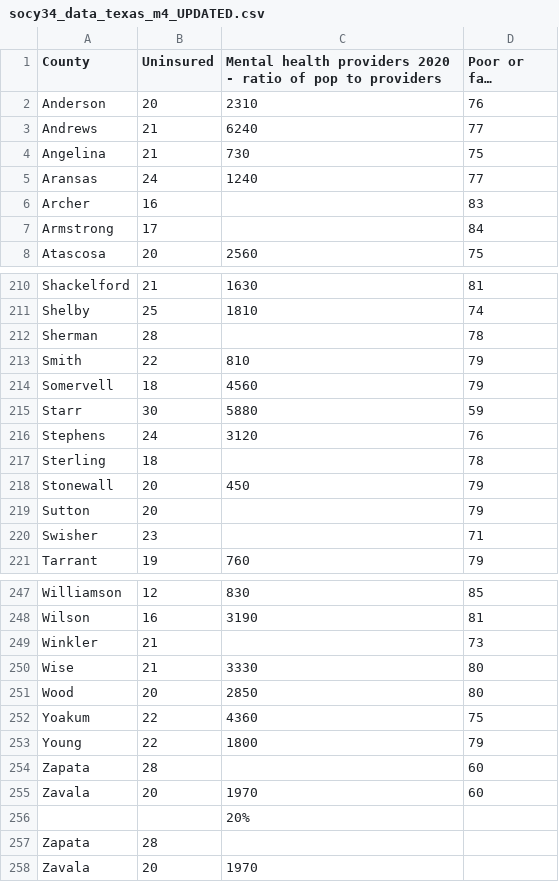
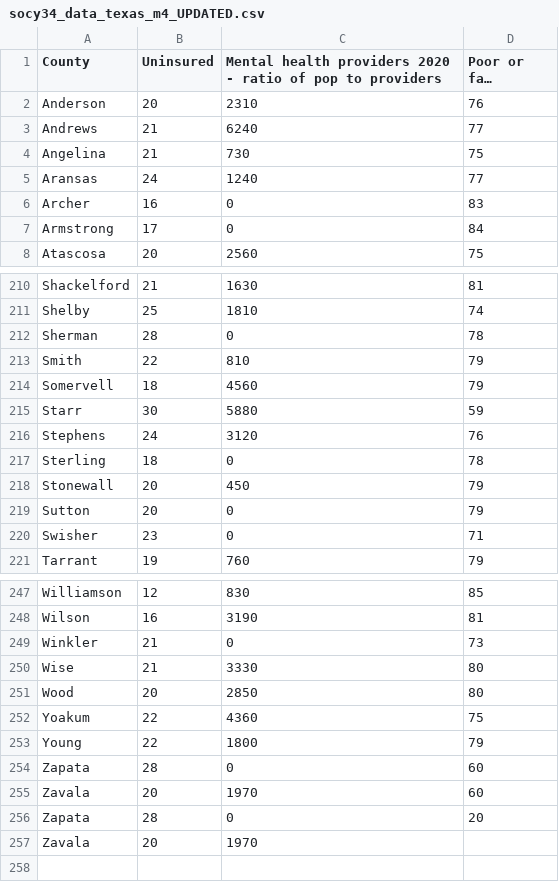
Before and after one commit to katherinel09/socy34_module1-4, a CSV file: socy34_data_texas_m4_UPDATED.csv, drawn as a sheet; only a part is shown, gaps mark what is left out; long unchanged cells end in …; the diff covers the shown part only.

Commit message:
Update socy34_data_texas_m4_UPDATED.csv

```diff
--- a/socy34_data_texas_m4_UPDATED.csv
+++ b/socy34_data_texas_m4_UPDATED.csv
@@ -5,4 +5,4 @@ Angelina,21,730,75
 Aransas,24,1240,77
-Archer,16,,83
-Armstrong,17,,84
+Archer,16,0,83
+Armstrong,17,0,84
 Atascosa,20,2560,75
@@ -211,3 +211,3 @@ Shackelford,21,1630,81
 Shelby,25,1810,74
-Sherman,28,,78
+Sherman,28,0,78
 Smith,22,810,79
@@ -216,6 +216,6 @@ Starr,30,5880,59
 Stephens,24,3120,76
-Sterling,18,,78
+Sterling,18,0,78
 Stonewall,20,450,79
-Sutton,20,,79
-Swisher,23,,71
+Sutton,20,0,79
+Swisher,23,0,71
 Tarrant,19,760,79
@@ -248,3 +248,3 @@ Williamson,12,830,85
 Wilson,16,3190,81
-Winkler,21,,73
+Winkler,21,0,73
 Wise,21,3330,80
@@ -253,6 +253,5 @@ Yoakum,22,4360,75
 Young,22,1800,79
-Zapata,28,,60
+Zapata,28,0,60
 Zavala,20,1970,60
-,,20%,
-Zapata,28,,
+Zapata,28,0,20
 Zavala,20,1970,
```
Also changed, not shown: 12 edited cells elsewhere in this file.
